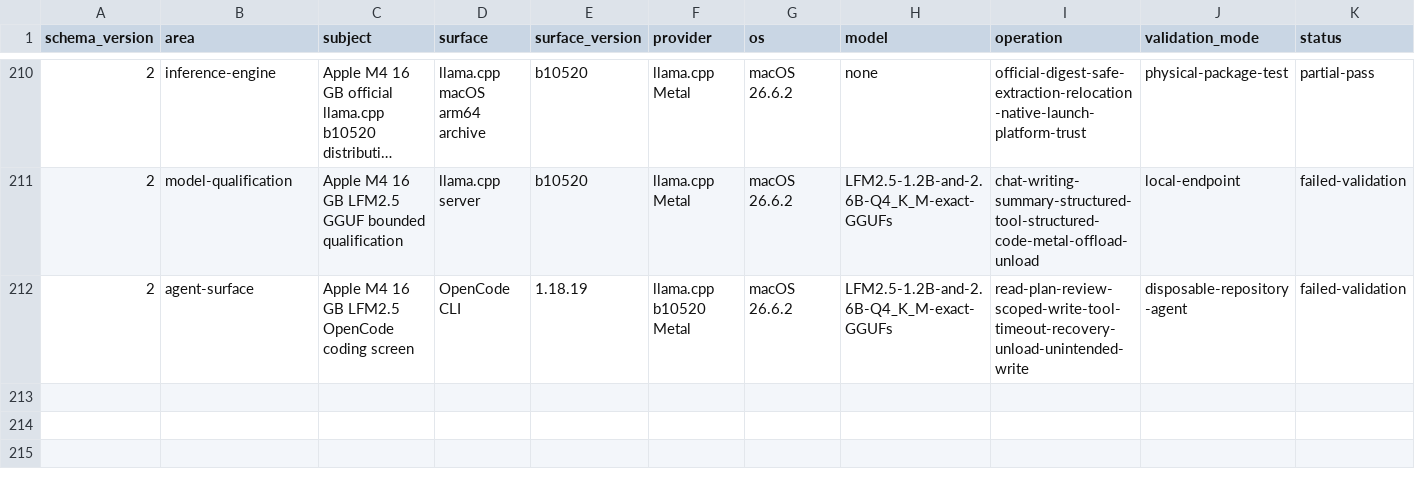
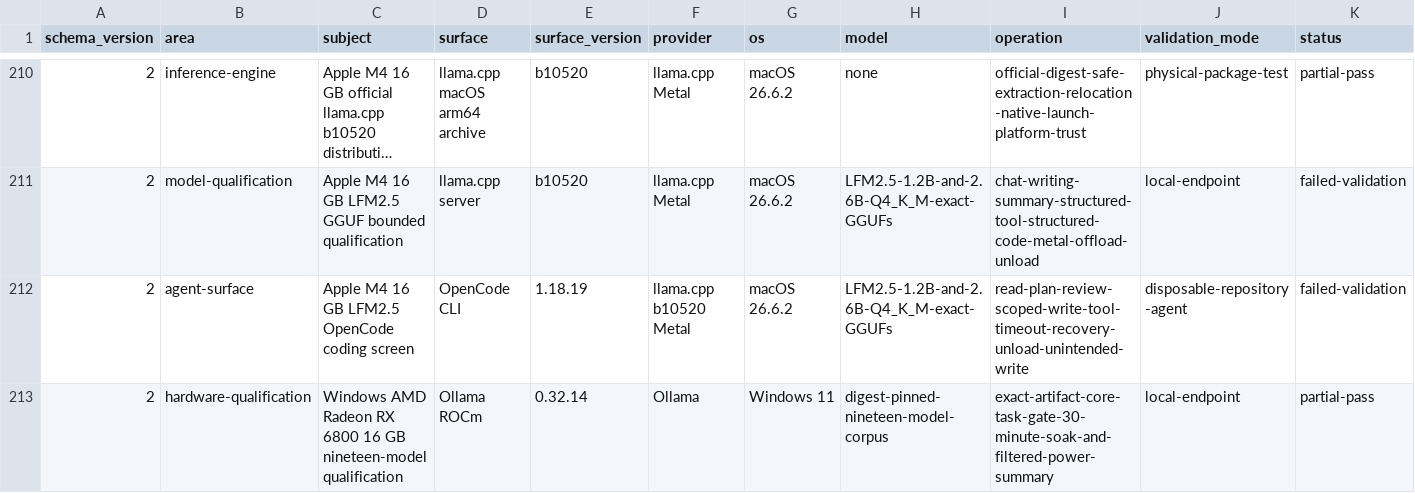
Before and after one commit to hysel/haven-42, a TSV file: config/evidence-catalog.tsv, drawn as a sheet; only a part is shown, gaps mark what is left out; long unchanged cells end in …; rows hold the shown columns only; the diff names each change by its address in the sheet, - before the commit and + after, or states it on an @@ line.

Commit message:
fix: publish sanitized RX 6800 Windows evidence (#130)

```diff
--- a/config/evidence-catalog.tsv
+++ b/config/evidence-catalog.tsv
+row 213: 2 | hardware-qualification | Windows AMD Radeon RX 6800 16 GB nineteen-model qualification | Ollama ROCm | 0.32.14 | Ollama | Windows 11 | digest-pinned-nineteen-model-corpus | exact-artifact-core-task-gate-30-minute-soak-and-filtered-power-summary | local-endpoint | partial-pass
```
Also changed, not shown: config/wiki-sync.tsv, 11 other files.
